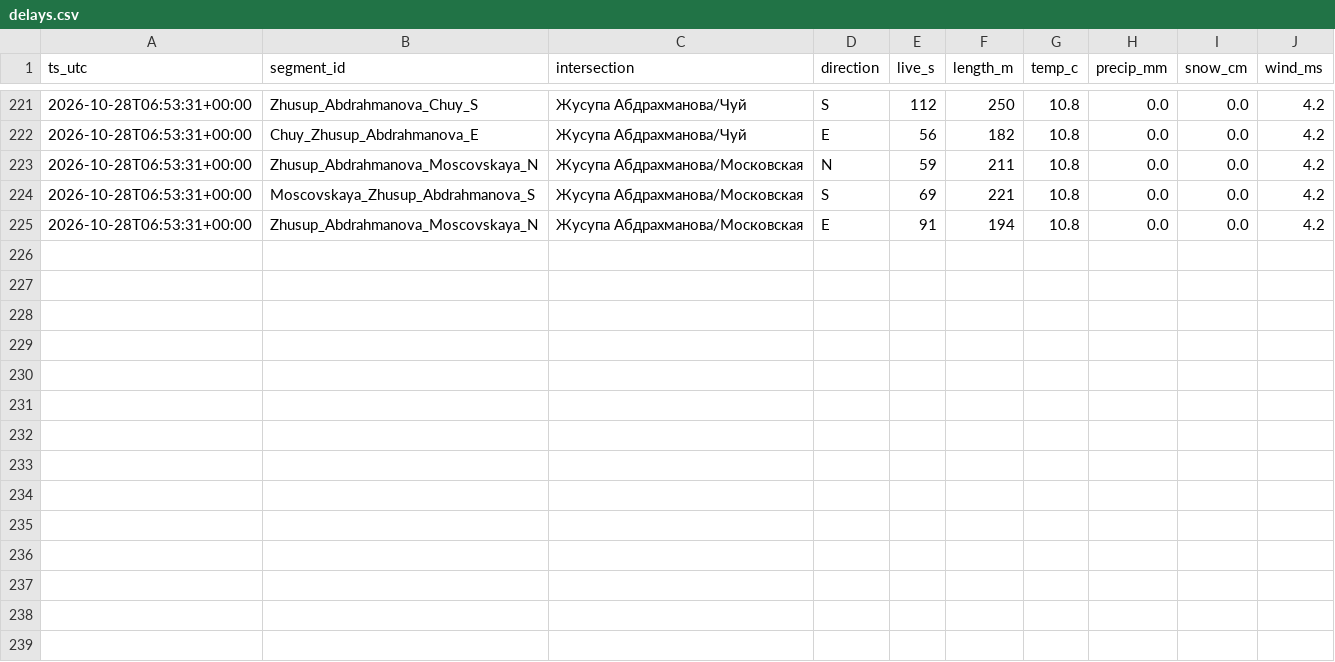
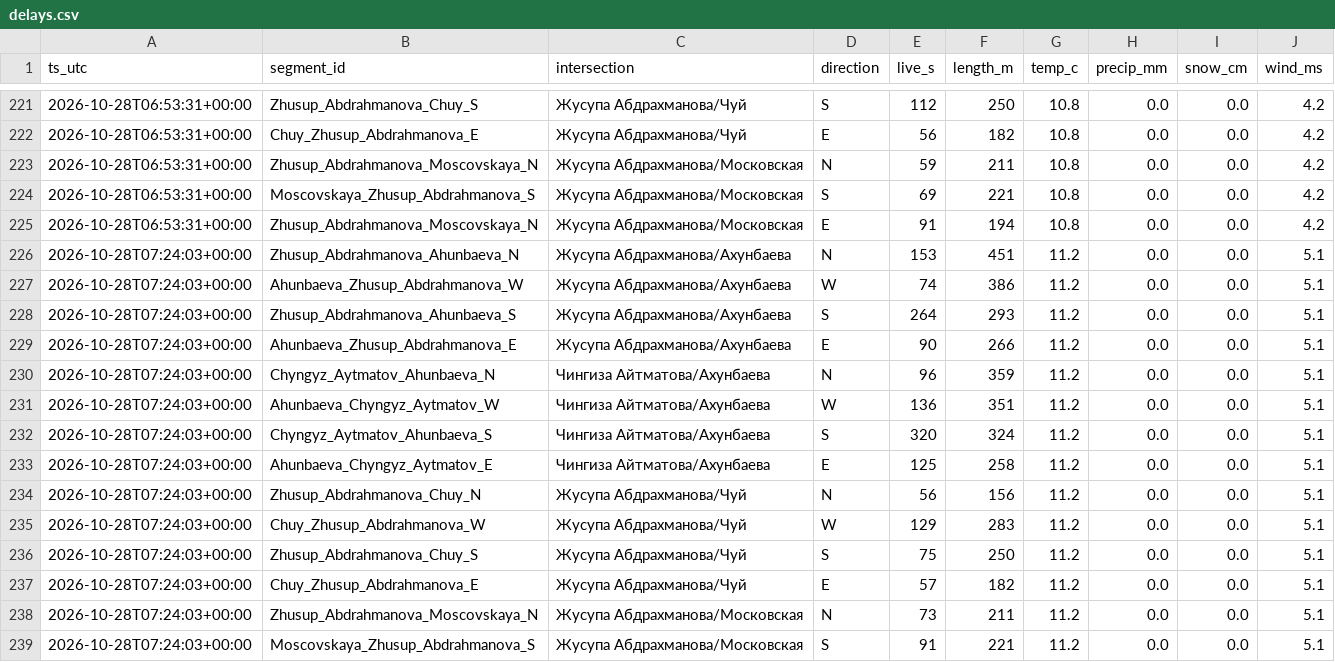
Before and after one commit to Begimai-gif/bishkek-intersection-delays, a CSV file: data/delays.csv, drawn as a sheet; only a part is shown, gaps mark what is left out; the diff names each change by its address in the sheet, - before the commit and + after, or states it on an @@ line.

Commit message:
data 2026-10-28T07:24:32Z

```diff
--- a/data/delays.csv
+++ b/data/delays.csv
+row 226: 2026-10-28T07:24:03+00:00 | Zhusup_Abdrahmanova_Ahunbaeva_N | Жусупа Абдрахманова/Ахунбаева | N | 153 | 451 | 11.2 | 0.0 | 0.0 | 5.1
+row 227: 2026-10-28T07:24:03+00:00 | Ahunbaeva_Zhusup_Abdrahmanova_W | Жусупа Абдрахманова/Ахунбаева | W | 74 | 386 | 11.2 | 0.0 | 0.0 | 5.1
+row 228: 2026-10-28T07:24:03+00:00 | Zhusup_Abdrahmanova_Ahunbaeva_S | Жусупа Абдрахманова/Ахунбаева | S | 264 | 293 | 11.2 | 0.0 | 0.0 | 5.1
+row 229: 2026-10-28T07:24:03+00:00 | Ahunbaeva_Zhusup_Abdrahmanova_E | Жусупа Абдрахманова/Ахунбаева | E | 90 | 266 | 11.2 | 0.0 | 0.0 | 5.1
+row 230: 2026-10-28T07:24:03+00:00 | Chyngyz_Aytmatov_Ahunbaeva_N | Чингиза Айтматова/Ахунбаева | N | 96 | 359 | 11.2 | 0.0 | 0.0 | 5.1
+row 231: 2026-10-28T07:24:03+00:00 | Ahunbaeva_Chyngyz_Aytmatov_W | Чингиза Айтматова/Ахунбаева | W | 136 | 351 | 11.2 | 0.0 | 0.0 | 5.1
+row 232: 2026-10-28T07:24:03+00:00 | Chyngyz_Aytmatov_Ahunbaeva_S | Чингиза Айтматова/Ахунбаева | S | 320 | 324 | 11.2 | 0.0 | 0.0 | 5.1
+row 233: 2026-10-28T07:24:03+00:00 | Ahunbaeva_Chyngyz_Aytmatov_E | Чингиза Айтматова/Ахунбаева | E | 125 | 258 | 11.2 | 0.0 | 0.0 | 5.1
+row 234: 2026-10-28T07:24:03+00:00 | Zhusup_Abdrahmanova_Chuy_N | Жусупа Абдрахманова/Чуй | N | 56 | 156 | 11.2 | 0.0 | 0.0 | 5.1
+row 235: 2026-10-28T07:24:03+00:00 | Chuy_Zhusup_Abdrahmanova_W | Жусупа Абдрахманова/Чуй | W | 129 | 283 | 11.2 | 0.0 | 0.0 | 5.1
+row 236: 2026-10-28T07:24:03+00:00 | Zhusup_Abdrahmanova_Chuy_S | Жусупа Абдрахманова/Чуй | S | 75 | 250 | 11.2 | 0.0 | 0.0 | 5.1
+row 237: 2026-10-28T07:24:03+00:00 | Chuy_Zhusup_Abdrahmanova_E | Жусупа Абдрахманова/Чуй | E | 57 | 182 | 11.2 | 0.0 | 0.0 | 5.1
+row 238: 2026-10-28T07:24:03+00:00 | Zhusup_Abdrahmanova_Moscovskaya_N | Жусупа Абдрахманова/Московская | N | 73 | 211 | 11.2 | 0.0 | 0.0 | 5.1
+row 239: 2026-10-28T07:24:03+00:00 | Moscovskaya_Zhusup_Abdrahmanova_S | Жусупа Абдрахманова/Московская | S | 91 | 221 | 11.2 | 0.0 | 0.0 | 5.1
```
